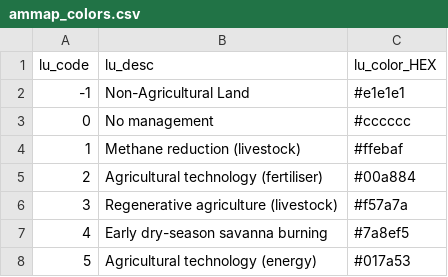
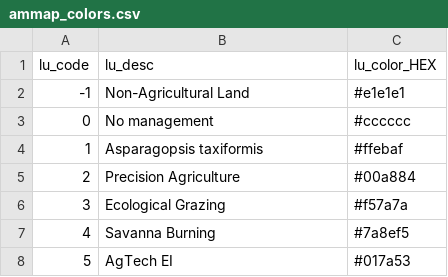
Before and after one commit to xinhaopan/luto-2.0, a CSV file: luto/tools/report/Assets/ammap_colors.csv, drawn as a sheet.

Commit message:
Update the renaming (ag/non_ag_color.csv) in map making

```diff
--- a/luto/tools/report/Assets/ammap_colors.csv
+++ b/luto/tools/report/Assets/ammap_colors.csv
@@ -3,6 +3,6 @@ lu_code,lu_desc,lu_color_HEX
 0,No management,#cccccc
-1,Methane reduction (livestock),#ffebaf
-2,Agricultural technology (fertiliser),#00a884
-3,Regenerative agriculture (livestock),#f57a7a
-4,Early dry-season savanna burning,#7a8ef5
-5,Agricultural technology (energy),#017a53
+1,Asparagopsis taxiformis,#ffebaf
+2,Precision Agriculture,#00a884
+3,Ecological Grazing,#f57a7a
+4,Savanna Burning,#7a8ef5
+5,AgTech EI,#017a53
```
Also changed, not shown: luto/tools/report/Assets/non_ag_colors.csv, 2 other files.
